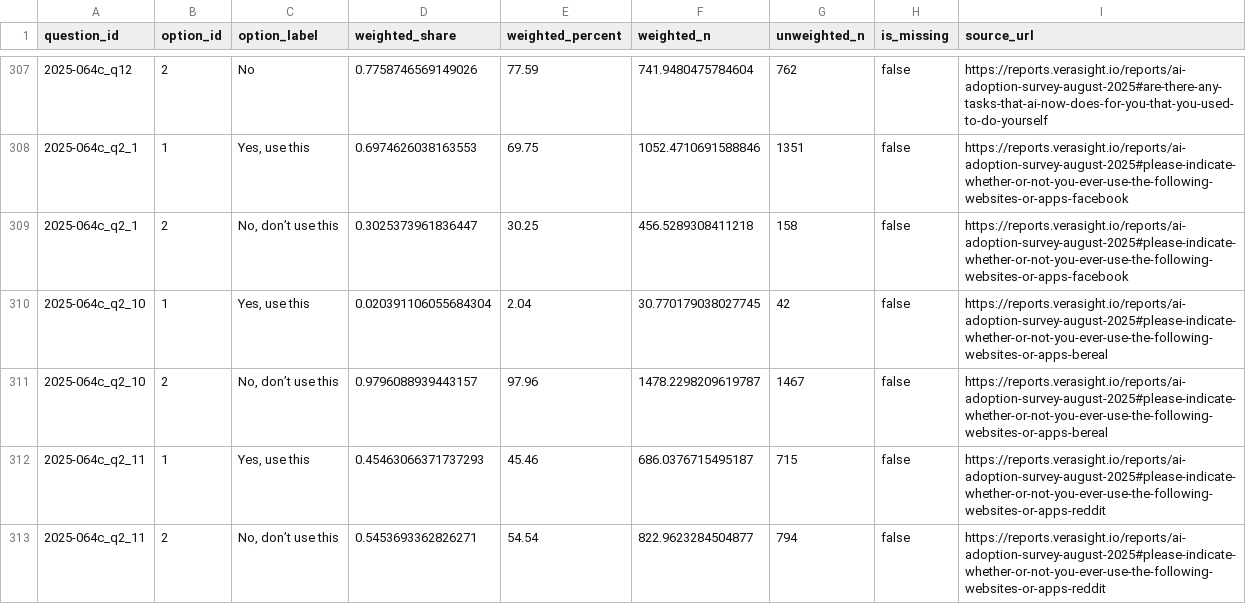
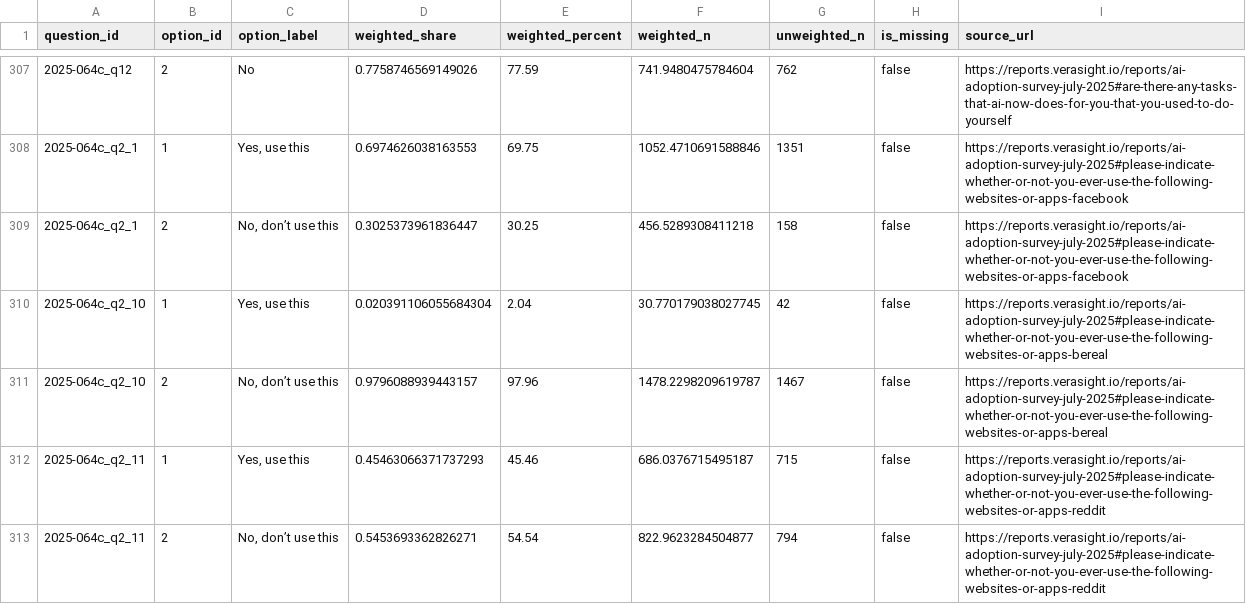
Before and after one commit to Verasight/verasight-report-2025-064b, a CSV file: data/toplines.csv, drawn as a sheet; only a part is shown, gaps mark what is left out; the diff covers the shown part only.

Commit message:
Fix report-scoped source links

```diff
--- a/data/toplines.csv
+++ b/data/toplines.csv
@@ -307,7 +307,7 @@ question_id,option_id,option_label,weighted_share,weighted_percent,weighted_n,un
-2025-064c_q12,2,No,0.7758746569149026,77.59,741.9480475784604,762,false,https://reports.verasight.io/reports/ai-adoption-survey-august-2025#are-there-any-tasks-that-ai-now-does-for-you-that-you-used-to-do-yourself
-2025-064c_q2_1,1,"Yes, use this",0.6974626038163553,69.75,1052.4710691588846,1351,false,https://reports.verasight.io/reports/ai-adoption-survey-august-2025#please-indicate-whether-or-not-you-ever-use-the-following-websites-or-apps-facebook
-2025-064c_q2_1,2,"No, don’t use this",0.3025373961836447,30.25,456.5289308411218,158,false,https://reports.verasight.io/reports/ai-adoption-survey-august-2025#please-indicate-whether-or-not-you-ever-use-the-following-websites-or-apps-facebook
-2025-064c_q2_10,1,"Yes, use this",0.020391106055684304,2.04,30.770179038027745,42,false,https://reports.verasight.io/reports/ai-adoption-survey-august-2025#please-indicate-whether-or-not-you-ever-use-the-following-websites-or-apps-bereal
-2025-064c_q2_10,2,"No, don’t use this",0.9796088939443157,97.96,1478.2298209619787,1467,false,https://reports.verasight.io/reports/ai-adoption-survey-august-2025#please-indicate-whether-or-not-you-ever-use-the-following-websites-or-apps-bereal
-2025-064c_q2_11,1,"Yes, use this",0.45463066371737293,45.46,686.0376715495187,715,false,https://reports.verasight.io/reports/ai-adoption-survey-august-2025#please-indicate-whether-or-not-you-ever-use-the-following-websites-or-apps-reddit
-2025-064c_q2_11,2,"No, don’t use this",0.5453693362826271,54.54,822.9623284504877,794,false,https://reports.verasight.io/reports/ai-adoption-survey-august-2025#please-indicate-whether-or-not-you-ever-use-the-following-websites-or-apps-reddit
+2025-064c_q12,2,No,0.7758746569149026,77.59,741.9480475784604,762,false,https://reports.verasight.io/reports/ai-adoption-survey-july-2025#are-there-any-tasks-that-ai-now-does-for-you-that-you-used-to-do-yourself
+2025-064c_q2_1,1,"Yes, use this",0.6974626038163553,69.75,1052.4710691588846,1351,false,https://reports.verasight.io/reports/ai-adoption-survey-july-2025#please-indicate-whether-or-not-you-ever-use-the-following-websites-or-apps-facebook
+2025-064c_q2_1,2,"No, don’t use this",0.3025373961836447,30.25,456.5289308411218,158,false,https://reports.verasight.io/reports/ai-adoption-survey-july-2025#please-indicate-whether-or-not-you-ever-use-the-following-websites-or-apps-facebook
+2025-064c_q2_10,1,"Yes, use this",0.020391106055684304,2.04,30.770179038027745,42,false,https://reports.verasight.io/reports/ai-adoption-survey-july-2025#please-indicate-whether-or-not-you-ever-use-the-following-websites-or-apps-bereal
+2025-064c_q2_10,2,"No, don’t use this",0.9796088939443157,97.96,1478.2298209619787,1467,false,https://reports.verasight.io/reports/ai-adoption-survey-july-2025#please-indicate-whether-or-not-you-ever-use-the-following-websites-or-apps-bereal
+2025-064c_q2_11,1,"Yes, use this",0.45463066371737293,45.46,686.0376715495187,715,false,https://reports.verasight.io/reports/ai-adoption-survey-july-2025#please-indicate-whether-or-not-you-ever-use-the-following-websites-or-apps-reddit
+2025-064c_q2_11,2,"No, don’t use this",0.5453693362826271,54.54,822.9623284504877,794,false,https://reports.verasight.io/reports/ai-adoption-survey-july-2025#please-indicate-whether-or-not-you-ever-use-the-following-websites-or-apps-reddit
```
Also changed, not shown: 166 edited cells elsewhere in this file, data/questions.csv.
